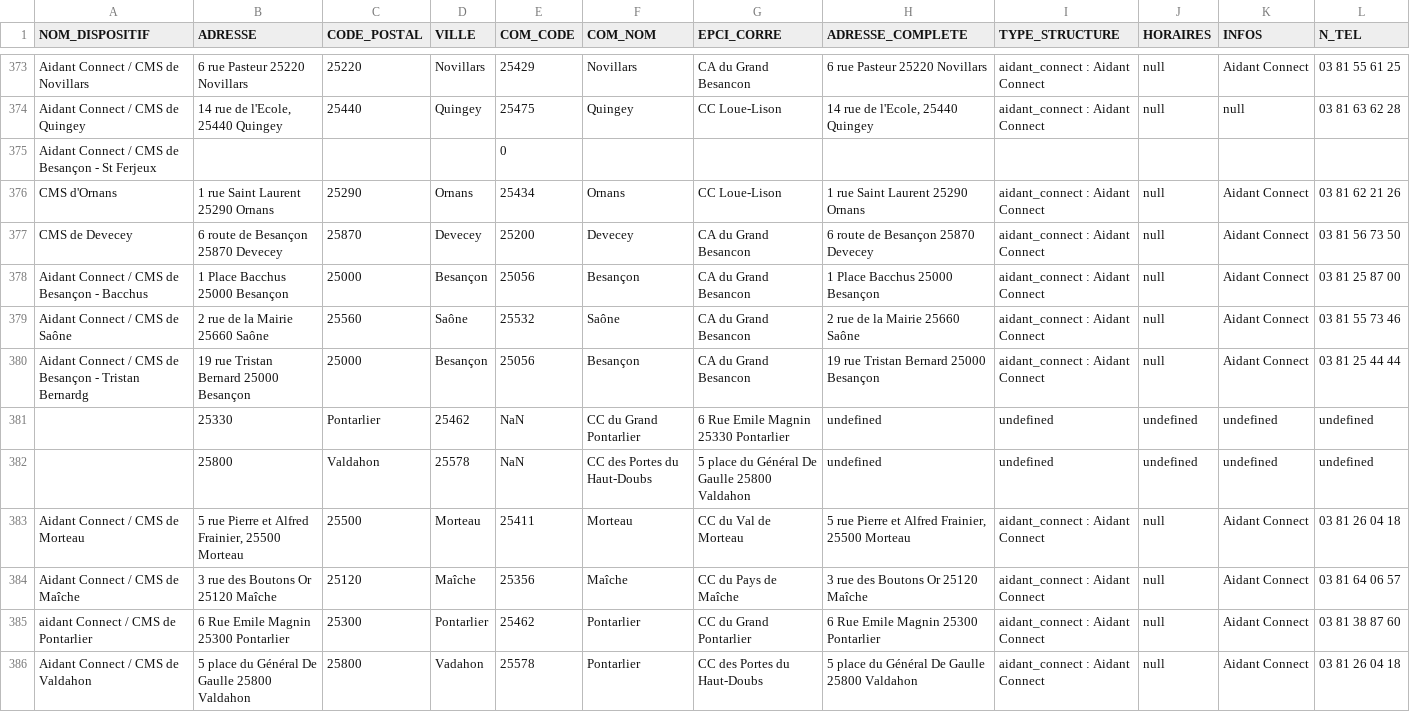
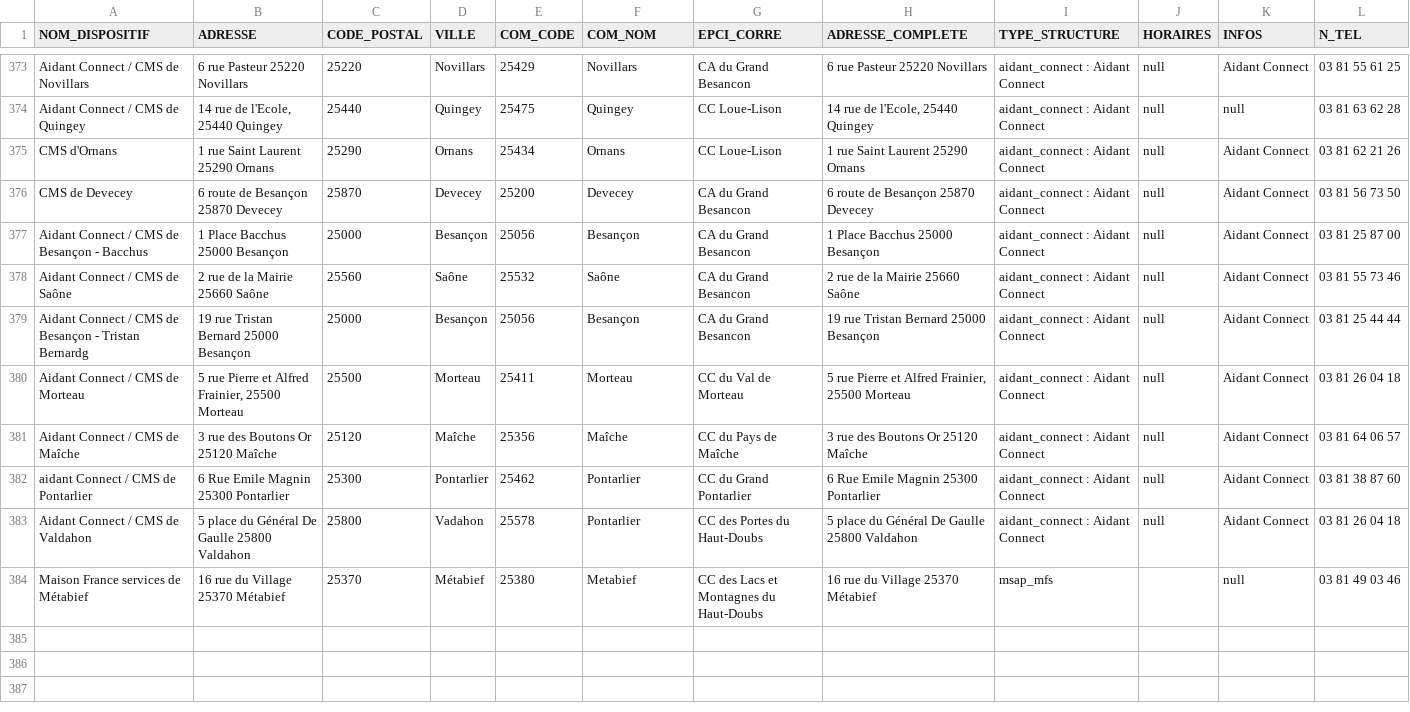
Before and after one commit to multi-coop/data-doubs-inclusion, a CSV file: csv/geocoding/geocoded.csv, drawn as a sheet; only a part is shown, gaps mark what is left out; removed rows and columns are numbered as before the commit, all else as after; rows hold the shown columns only; the diff names each change by its address in the sheet, - before the commit and + after, or states it on an @@ line.

Commit message:
Commit on branch 'datami-2026-01-28-geocoded-csv-32d9af51-fa39-430a-aef5-4a5beaa853d5' Date: 28/01/2026 Time: 11:32:26

```diff
--- a/csv/geocoding/geocoded.csv
+++ b/csv/geocoding/geocoded.csv
-row 375: Aidant Connect / CMS de Besançon - St Ferjeux |  |  |  | 0
-row 381:  | 25330 | Pontarlier | 25462 | NaN | CC du Grand Pontarlier | 6 Rue Emile Magnin 25330 Pontarlier | undefined | undefined | undefined | undefined | undefined
-row 382:  | 25800 | Valdahon | 25578 | NaN | CC des Portes du Haut-Doubs | 5 place du Général De Gaulle 25800 Valdahon | undefined | undefined | undefined | undefined | undefined
+row 384: Maison France services de Métabief | 16 rue du Village 25370 Métabief | 25370 | Métabief | 25380 | Metabief | CC des Lacs et Montagnes du Haut-Doubs | 16 rue du Village 25370 Métabief | msap_mfs |  | null | 03 81 49 03 46
```
